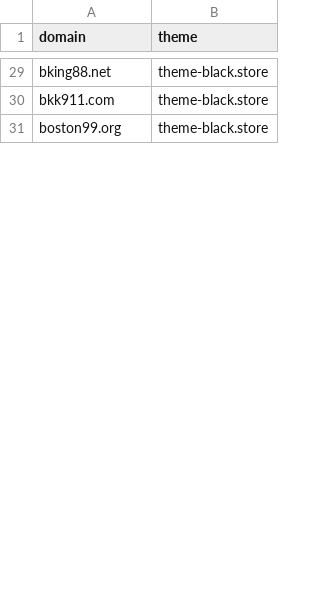
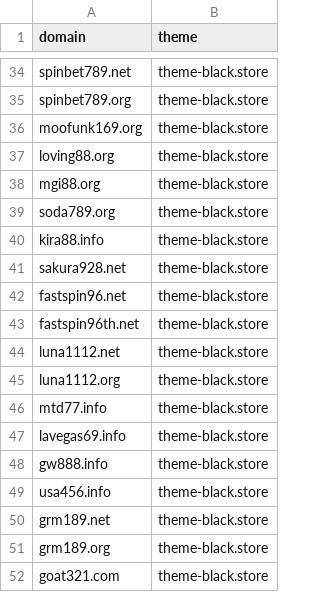
Before and after one commit to AnonymousVS/Website-Daily-Create, a CSV file: domains-config.csv, drawn as a sheet; only a part is shown, gaps mark what is left out; addresses are those after the commit; the diff covers the shown part only; the diff names each change by its address in the sheet, - before the commit and + after, or states it on an @@ line.

Commit message:
Update domains-config.csv

```diff
--- a/domains-config.csv
+++ b/domains-config.csv
-A34 (domain): bking88.net
+A34 (domain): spinbet789.net
+row 35: spinbet789.org | theme-black.store
-A36 (domain): bkk911.com
+A36 (domain): moofunk169.org
+row 37: loving88.org | theme-black.store
+row 38: mgi88.org | theme-black.store
-A39 (domain): boston99.org
+A39 (domain): soda789.org
+row 40: kira88.info | theme-black.store
+row 41: sakura928.net | theme-black.store
+row 42: fastspin96.net | theme-black.store
+row 43: fastspin96th.net | theme-black.store
+row 44: luna1112.net | theme-black.store
+row 45: luna1112.org | theme-black.store
+row 46: mtd77.info | theme-black.store
+row 47: lavegas69.info | theme-black.store
+row 48: gw888.info | theme-black.store
+row 49: usa456.info | theme-black.store
+row 50: grm189.net | theme-black.store
+row 51: grm189.org | theme-black.store
+row 52: goat321.com | theme-black.store
```
Also changed, not shown: 14 added rows, 2 removed rows and 27 edited cells elsewhere in this file.
